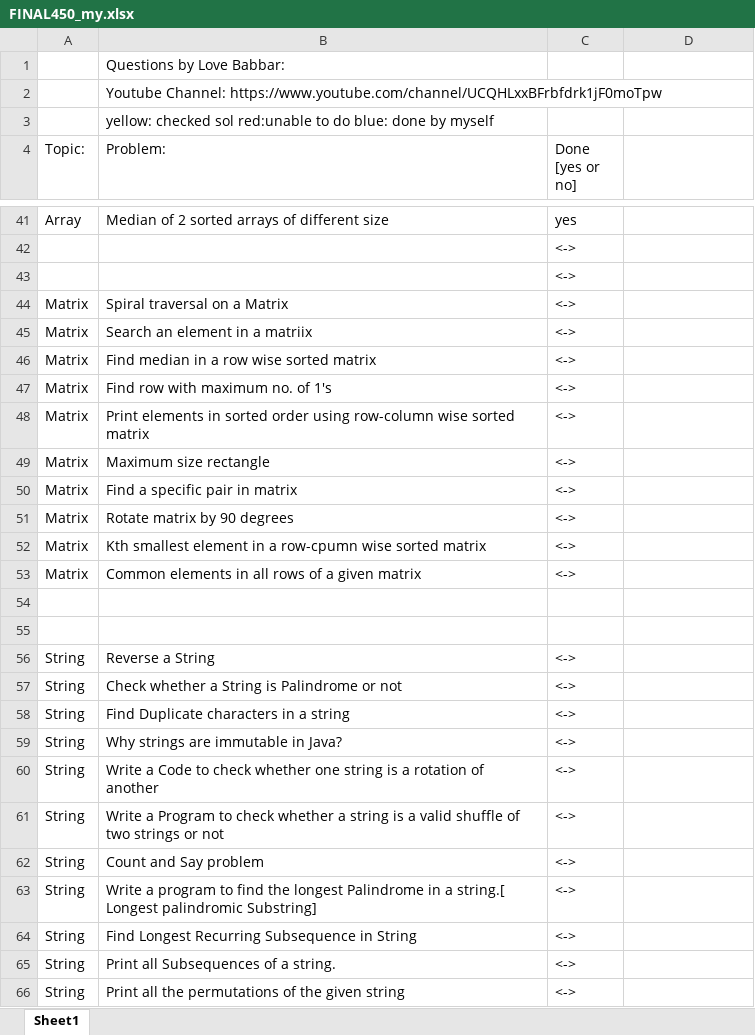
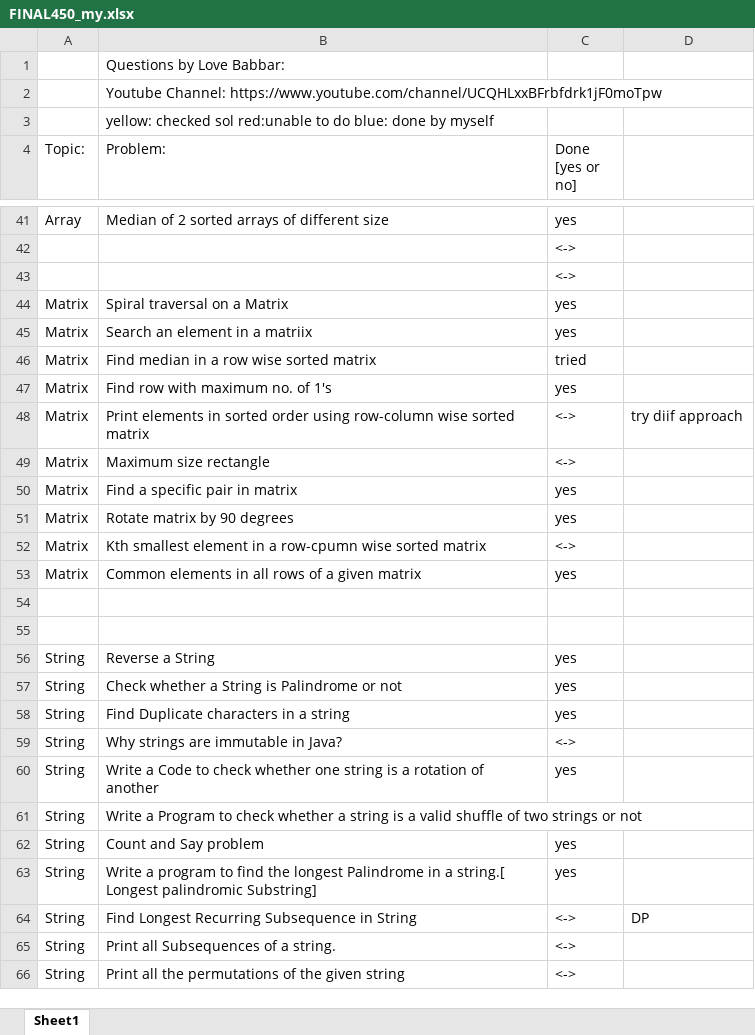
Before and after one commit to arjun-mittu/data-structures, an Excel workbook: 450dsa/FINAL450_my.xlsx, sheet Sheet1, drawn as a sheet; only a part is shown, gaps mark what is left out; values as stored, in another font and other column widths than the file's, no cell formats; the diff covers the shown part only; the diff names each change by its address in the sheet, - before the commit and + after, or states it on an @@ line.

```diff
--- a/450dsa/FINAL450_my.xlsx (sheet Sheet1)
+++ b/450dsa/FINAL450_my.xlsx (sheet Sheet1)
-C44:C45 (Done [yes or no]): <->
+C44:C45 (Done [yes or no]): yes
-C46 (Done [yes or no]): <->
+C46 (Done [yes or no]): tried
-C47 (Done [yes or no]): <->
+C47 (Done [yes or no]): yes
-D48: (empty)
+D48: try diif approach
-C50:C51 (Done [yes or no]): <->
+C50:C51 (Done [yes or no]): yes
-C53 (Done [yes or no]): <->
+C53 (Done [yes or no]): yes
-C56:C58 (Done [yes or no]): <->
+C56:C58 (Done [yes or no]): yes
-C60 (Done [yes or no]): <->
+C60 (Done [yes or no]): yes
-C61 (Done [yes or no]): <->
+C61 (Done [yes or no]): (empty)
-C62:C63 (Done [yes or no]): <->
+C62:C63 (Done [yes or no]): yes
-D64: (empty)
+D64: DP
```
Also changed, not shown: 1 edited cell elsewhere in this sheet, cell formats, 47 other files.
